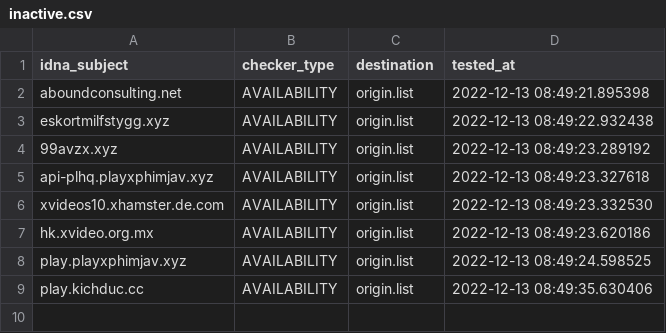
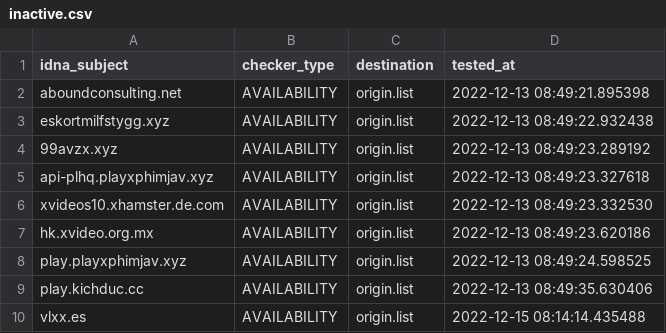
Before and after one commit to bigdargon/hostsVN-adult-dead-hosts, a CSV file: .pyfunceble/inactive.csv, drawn as a sheet.

```diff
--- a/.pyfunceble/inactive.csv
+++ b/.pyfunceble/inactive.csv
@@ -9 +9,2 @@ play.playxphimjav.xyz,AVAILABILITY,origin.list,2022-12-13 08:49:24.598525
 play.kichduc.cc,AVAILABILITY,origin.list,2022-12-13 08:49:35.630406
+vlxx.es,AVAILABILITY,origin.list,2022-12-15 08:14:14.435488
```
Also changed, not shown: 14 other files.
